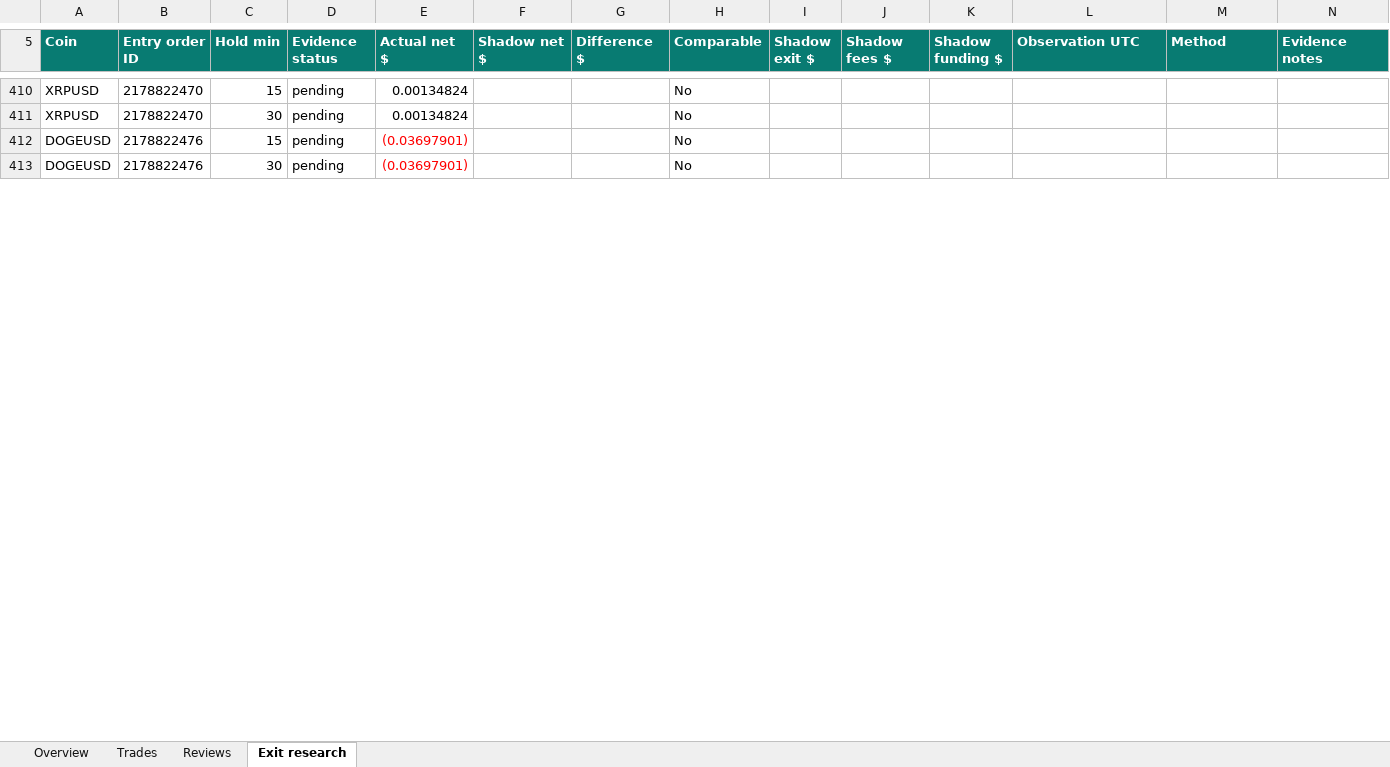
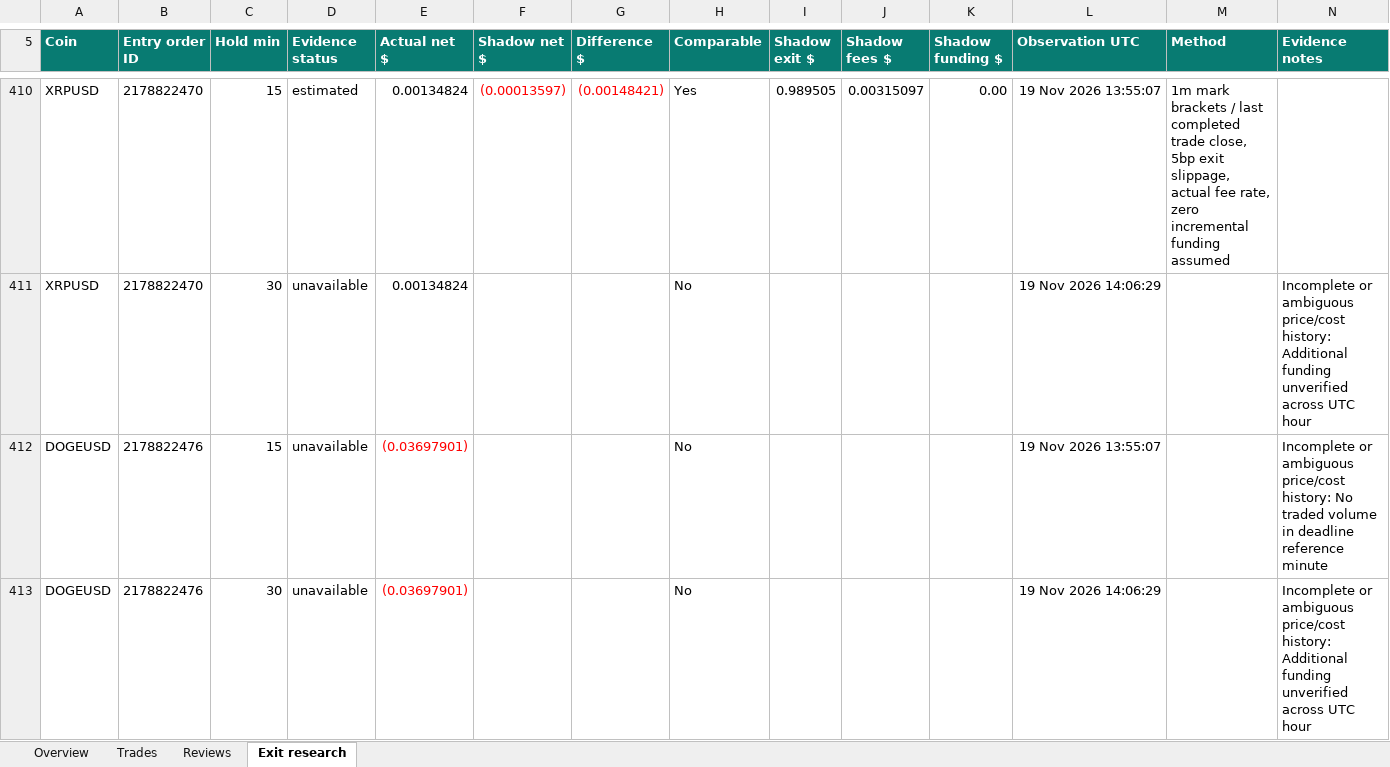
Before and after one commit to prarit0097/trading18nov, an Excel workbook: crypto-trader-skills/outputs/01a1df70-6789-76b0-9431-f0c905a7987a/trade1.xlsx, sheet Exit research, drawn as a sheet; only a part is shown, gaps mark what is left out; values as stored, in another font and other column widths than the file's, no borders; table styles not drawn; the diff covers the shown part only; the diff names each change by its address in the sheet, - before the commit and + after, or states it on an @@ line.

Commit message:
Freeze paused Trade 1 cohort and publish diagnosis handoff

```diff
--- a/crypto-trader-skills/outputs/01a1df70-6789-76b0-9431-f0c905a7987a/trade1.xlsx (sheet Exit research)
+++ b/crypto-trader-skills/outputs/01a1df70-6789-76b0-9431-f0c905a7987a/trade1.xlsx (sheet Exit research)
-D410 (Evidence status): pending
+D410 (Evidence status): estimated
-F410 (Shadow net $): (empty)
+F410 (Shadow net $): (0.00013597)
-G410 (Difference $): (empty)
+G410 (Difference $): (0.00148421)
-H410 (Comparable): No
+H410 (Comparable): Yes
-I410 (Shadow exit $): (empty)
+I410 (Shadow exit $): 0.989505
-J410 (Shadow fees $): (empty)
+J410 (Shadow fees $): 0.00315097
-K410 (Shadow funding $): (empty)
+K410 (Shadow funding $): 0.00
-L410 (Observation UTC): (empty)
+L410 (Observation UTC): 19 Nov 2026 13:55:07
-M410 (Method): (empty)
+M410 (Method): 1m mark brackets / last completed trade close, 5bp exit slippage, actual fee rate, zero incremental funding assumed
-D411:D413 (Evidence status): pending
+D411:D413 (Evidence status): unavailable
-L411 (Observation UTC): (empty)
+L411 (Observation UTC): 19 Nov 2026 14:06:29
-N411 (Evidence notes): (empty)
+N411 (Evidence notes): Incomplete or ambiguous price/cost history: Additional funding unverified across UTC hour
-L412 (Observation UTC): (empty)
+L412 (Observation UTC): 19 Nov 2026 13:55:07
-N412 (Evidence notes): (empty)
+N412 (Evidence notes): Incomplete or ambiguous price/cost history: No traded volume in deadline reference minute
-L413 (Observation UTC): (empty)
+L413 (Observation UTC): 19 Nov 2026 14:06:29
-N413 (Evidence notes): (empty)
+N413 (Evidence notes): Incomplete or ambiguous price/cost history: Additional funding unverified across UTC hour
```
Also changed, not shown: 4 added rows, 2 removed rows and 37 edited cells elsewhere in this sheet, sheet Trades, sheet Overview, 7 other files.
